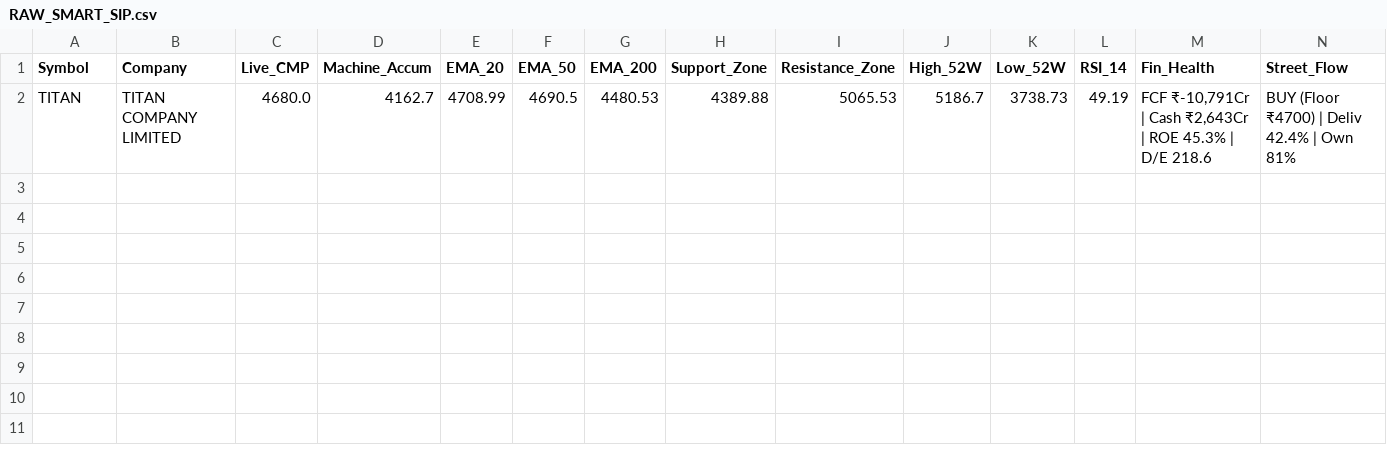
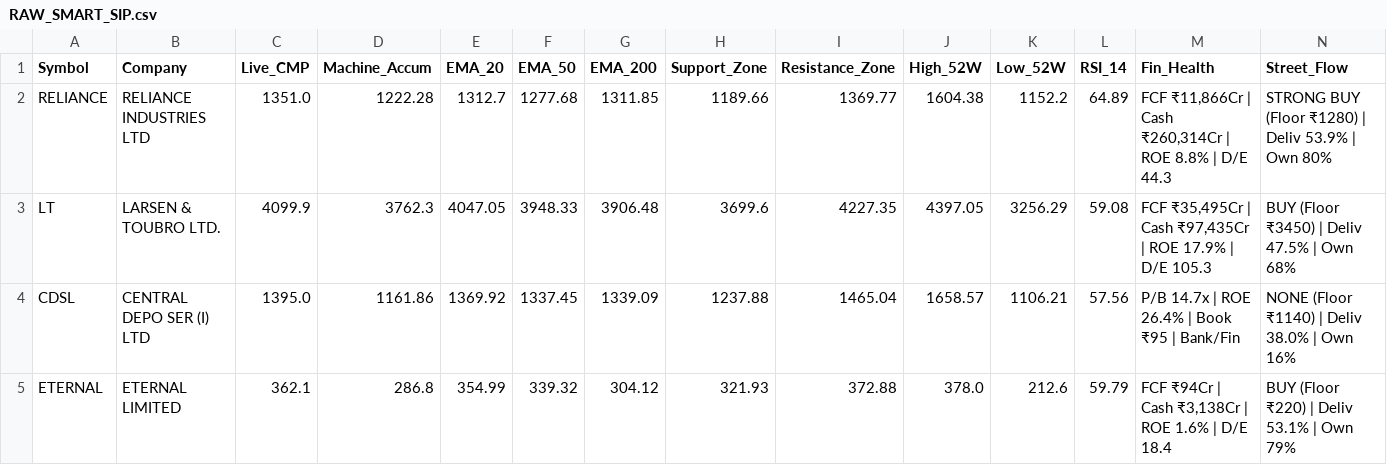
Before and after one commit to bornsupreme21-pk/nbt-quantum-engine, a CSV file: RAW_SMART_SIP.csv, drawn as a sheet; only a part is shown; removed rows and columns are numbered as before the commit, all else as after; rows hold the shown columns only; the diff names each change by its address in the sheet, - before the commit and + after, or states it on an @@ line.

```diff
--- a/RAW_SMART_SIP.csv
+++ b/RAW_SMART_SIP.csv
-row 2: TITAN | TITAN COMPANY LIMITED | 4680.0 | 4162.7 | 4708.99 | 4690.5 | 4480.53 | 4389.88 | 5065.53 | 5186.7 | 3738.73 | 49.19 | FCF ₹-10,791Cr | Cash ₹2,643Cr | ROE 45.3% | D/E 218.6 | BUY (Floor ₹4700) | Deliv 42.4% | Own 81%
+row 2: RELIANCE | RELIANCE INDUSTRIES LTD | 1351.0 | 1222.28 | 1312.7 | 1277.68 | 1311.85 | 1189.66 | 1369.77 | 1604.38 | 1152.2 | 64.89 | FCF ₹11,866Cr | Cash ₹260,314Cr | ROE 8.8% | D/E 44.3 | STRONG BUY (Floor ₹1280) | Deliv 53.9% | Own 80%
+row 3: LT | LARSEN & TOUBRO LTD. | 4099.9 | 3762.3 | 4047.05 | 3948.33 | 3906.48 | 3699.6 | 4227.35 | 4397.05 | 3256.29 | 59.08 | FCF ₹35,495Cr | Cash ₹97,435Cr | ROE 17.9% | D/E 105.3 | BUY (Floor ₹3450) | Deliv 47.5% | Own 68%
+row 4: CDSL | CENTRAL DEPO SER (I) LTD | 1395.0 | 1161.86 | 1369.92 | 1337.45 | 1339.09 | 1237.88 | 1465.04 | 1658.57 | 1106.21 | 57.56 | P/B 14.7x | ROE 26.4% | Book ₹95 | Bank/Fin | NONE (Floor ₹1140) | Deliv 38.0% | Own 16%
+row 5: ETERNAL | ETERNAL LIMITED | 362.1 | 286.8 | 354.99 | 339.32 | 304.12 | 321.93 | 372.88 | 378.0 | 212.6 | 59.79 | FCF ₹94Cr | Cash ₹3,138Cr | ROE 1.6% | D/E 18.4 | BUY (Floor ₹220) | Deliv 53.1% | Own 79%
```
Also changed, not shown: RAW_ALPHA_HUNTER.csv, RAW_FEAR_DIP.csv, 11 other files.
